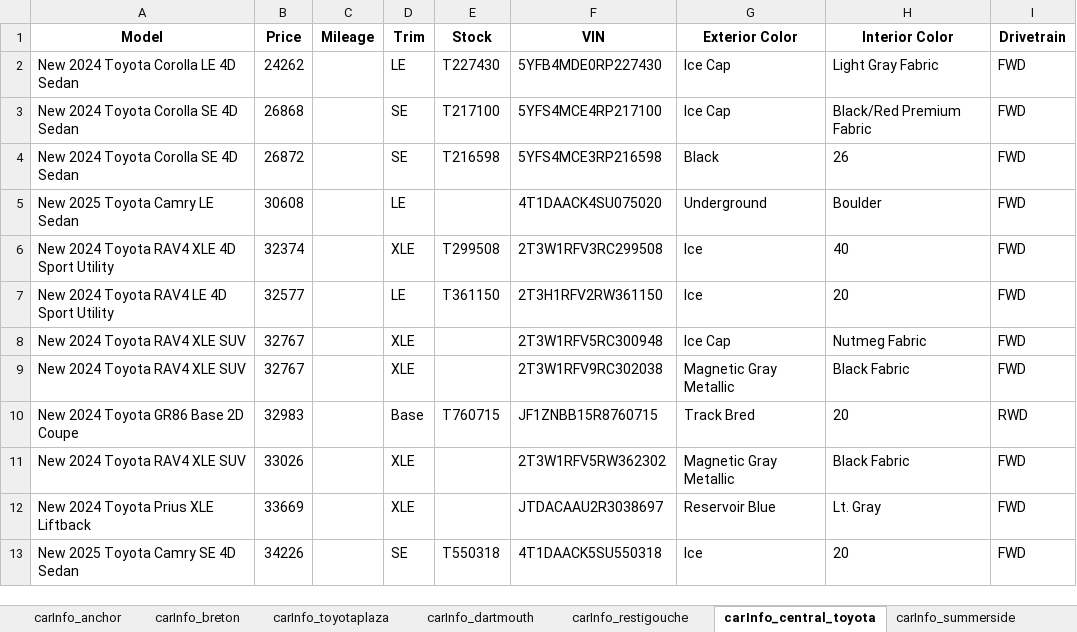
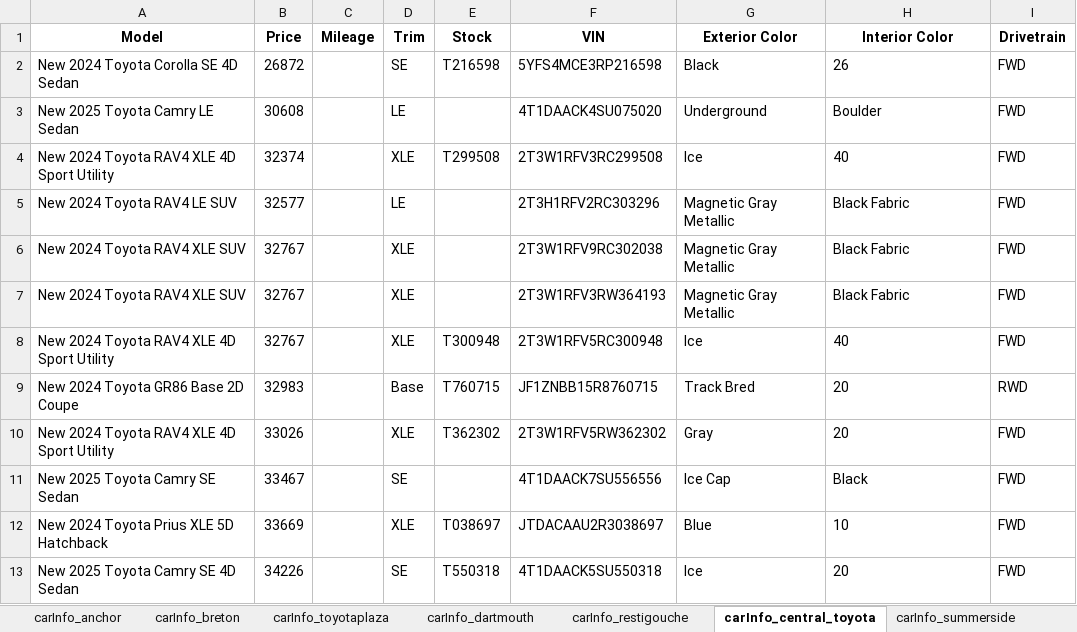
Before and after one commit to gitony0101/X4DS, an Excel workbook: Projects/scrapping_py/MaritimeToyota.xlsx, sheet carInfo_central_toyota, drawn as a sheet; values as stored, in another font and other column widths than the file's, no borders; removed rows and columns are numbered as before the commit, all else as after; the diff names each change by its address in the sheet, - before the commit and + after, or states it on an @@ line.

```diff
--- a/Projects/scrapping_py/MaritimeToyota.xlsx (sheet carInfo_central_toyota)
+++ b/Projects/scrapping_py/MaritimeToyota.xlsx (sheet carInfo_central_toyota)
-row 2: New 2024 Toyota Corolla LE 4D Sedan | 24262 |  | LE | T227430 | 5YFB4MDE0RP227430 | Ice Cap | Light Gray Fabric | FWD
-row 3: New 2024 Toyota Corolla SE 4D Sedan | 26868 |  | SE | T217100 | 5YFS4MCE4RP217100 | Ice Cap | Black/Red Premium Fabric | FWD
-row 7: New 2024 Toyota RAV4 LE 4D Sport Utility | 32577 |  | LE | T361150 | 2T3H1RFV2RW361150 | Ice | 20 | FWD
-row 8: New 2024 Toyota RAV4 XLE SUV | 32767 |  | XLE |  | 2T3W1RFV5RC300948 | Ice Cap | Nutmeg Fabric | FWD
+row 5: New 2024 Toyota RAV4 LE SUV | 32577 |  | LE |  | 2T3H1RFV2RC303296 | Magnetic Gray Metallic | Black Fabric | FWD
+row 7: New 2024 Toyota RAV4 XLE SUV | 32767 |  | XLE |  | 2T3W1RFV3RW364193 | Magnetic Gray Metallic | Black Fabric | FWD
+row 8: New 2024 Toyota RAV4 XLE 4D Sport Utility | 32767 |  | XLE | T300948 | 2T3W1RFV5RC300948 | Ice | 40 | FWD
-A10 (Model): New 2024 Toyota RAV4 XLE SUV
+A10 (Model): New 2024 Toyota RAV4 XLE 4D Sport Utility
-E10 (Stock): (empty)
+E10 (Stock): T362302
-G10 (Exterior Color): Magnetic Gray Metallic
+G10 (Exterior Color): Gray
-H10 (Interior Color): Black Fabric
+H10 (Interior Color): 20
+row 11: New 2025 Toyota Camry SE Sedan | 33467 |  | SE |  | 4T1DAACK7SU556556 | Ice Cap | Black | FWD
-A12 (Model): New 2024 Toyota Prius XLE Liftback
+A12 (Model): New 2024 Toyota Prius XLE 5D Hatchback
-E12 (Stock): (empty)
+E12 (Stock): T038697
-G12 (Exterior Color): Reservoir Blue
+G12 (Exterior Color): Blue
-H12 (Interior Color): Lt. Gray
+H12 (Interior Color): 10
```
Also changed, not shown: sheet carInfo_edmundston, sheet carInfo_dartmouth, sheet carInfo_woodstock, sheet carInfo_anchor, sheet carInfo_oregans_halifax_toyota, sheet carInfo_gander, 10 more sheets, other sheet tabs, Projects/scrapping_js/lexus_maritime/Lexus_Inventory.xlsx, 2 other files.
